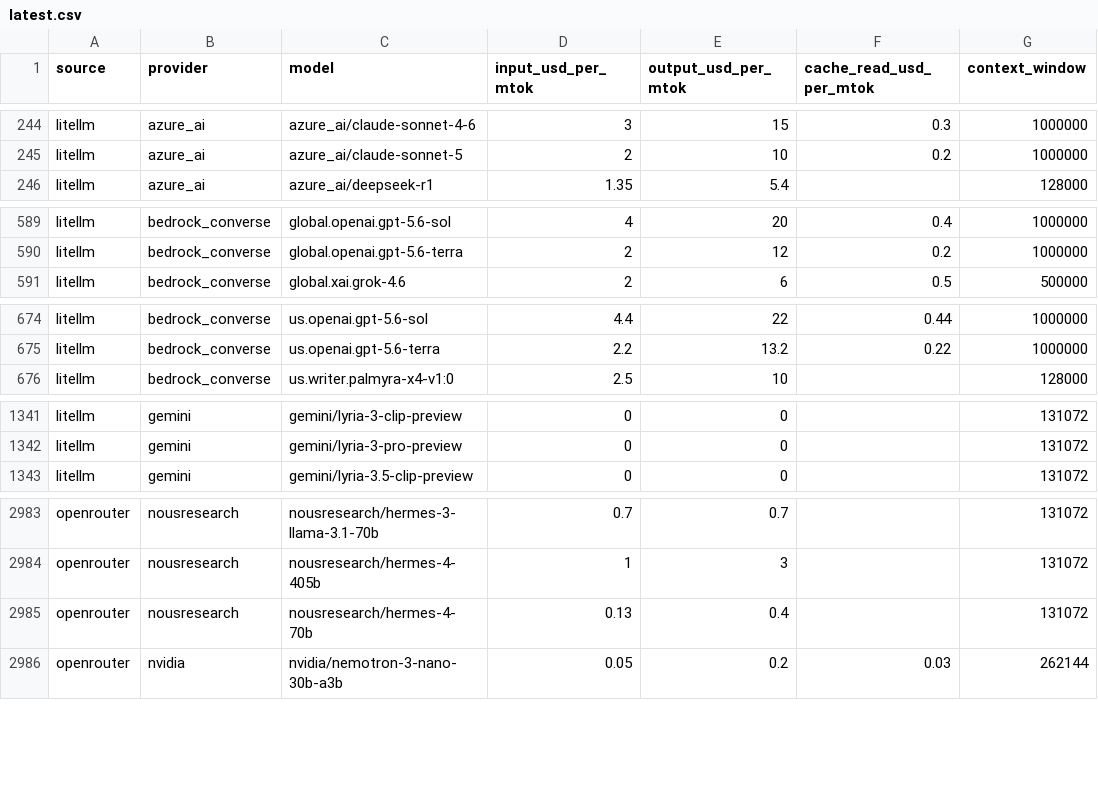
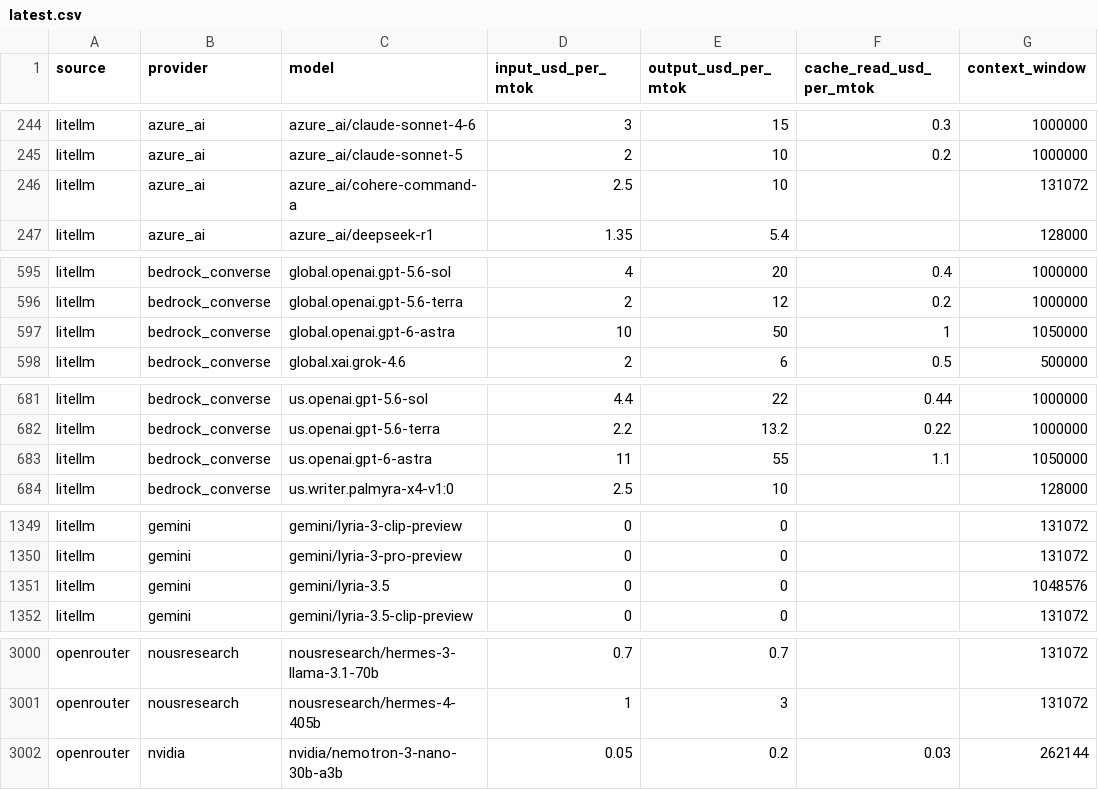
Before and after one commit to sophie-nguyenthuthuy/llm-pricing-history, a CSV file: data/latest.csv, drawn as a sheet; only a part is shown, gaps mark what is left out; removed rows and columns are numbered as before the commit, all else as after; the diff covers the shown part only; the diff names each change by its address in the sheet, - before the commit and + after, or states it on an @@ line.

```diff
--- a/data/latest.csv
+++ b/data/latest.csv
+row 246: litellm | azure_ai | azure_ai/cohere-command-a | 2.5 | 10 |  | 131072
+row 597: litellm | bedrock_converse | global.openai.gpt-6-astra | 10 | 50 | 1 | 1050000
+row 683: litellm | bedrock_converse | us.openai.gpt-6-astra | 11 | 55 | 1.1 | 1050000
+row 1351: litellm | gemini | gemini/lyria-3.5 | 0 | 0 |  | 1048576
-row 2985: openrouter | nousresearch | nousresearch/hermes-4-70b | 0.13 | 0.4 |  | 131072
```
Also changed, not shown: 13 added rows and 27 edited cells elsewhere in this file, data/history.csv.
